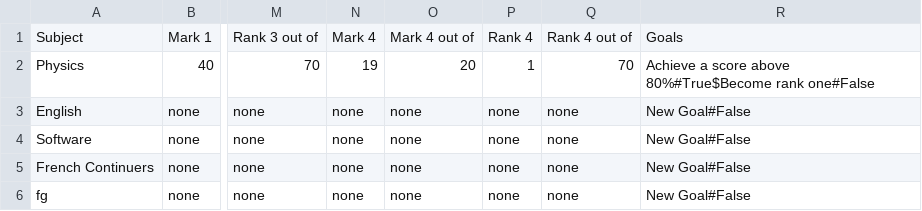
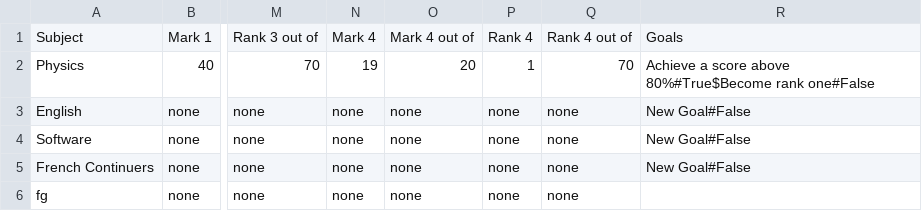
Before and after one commit to NoahGreen2/Major-Work-Mark-Rank-Tracker, a CSV file: project.csv, drawn as a sheet; only a part is shown, gaps mark what is left out; the diff names each change by its address in the sheet, - before the commit and + after, or states it on an @@ line.

Commit message:
Fixed the bug where couldn't delete more than one goal

```diff
--- a/project.csv
+++ b/project.csv
-R6: New Goal#False
+R6: (empty)
```
Also changed, not shown: 1 other file.
